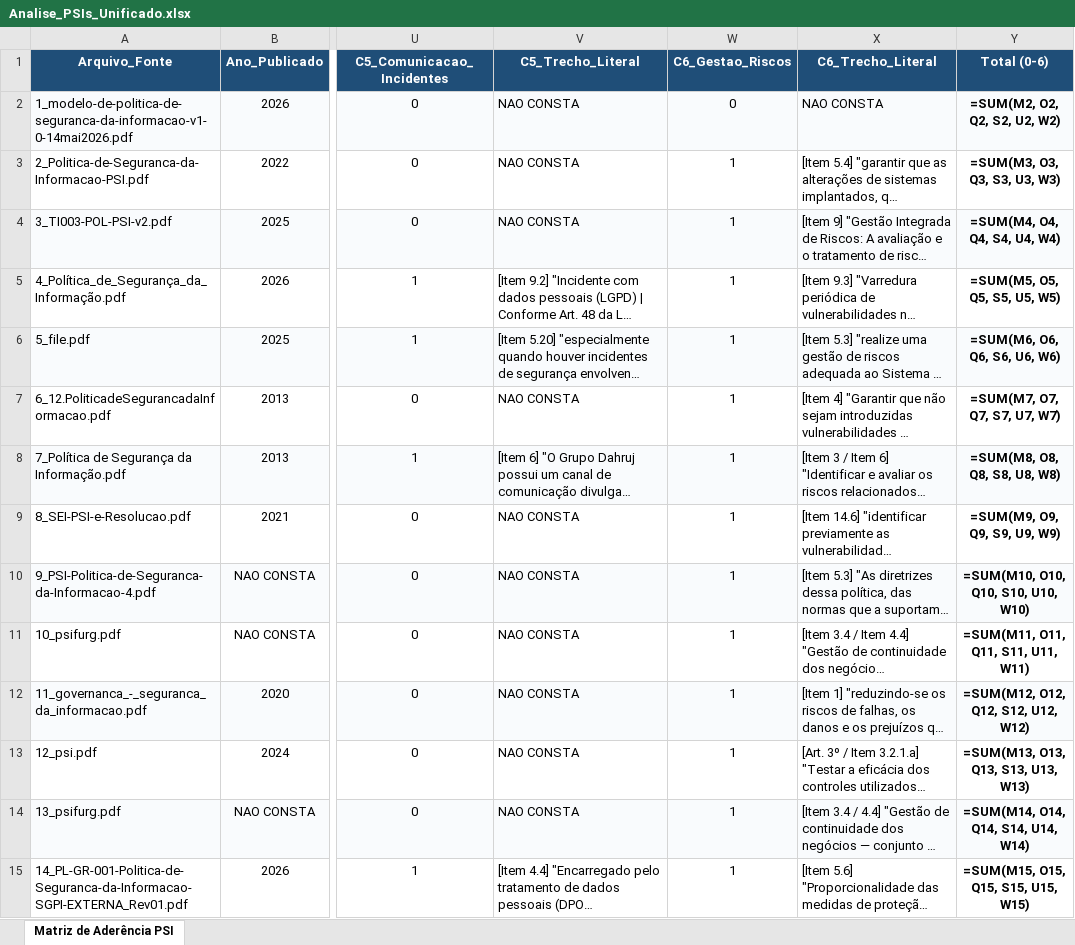
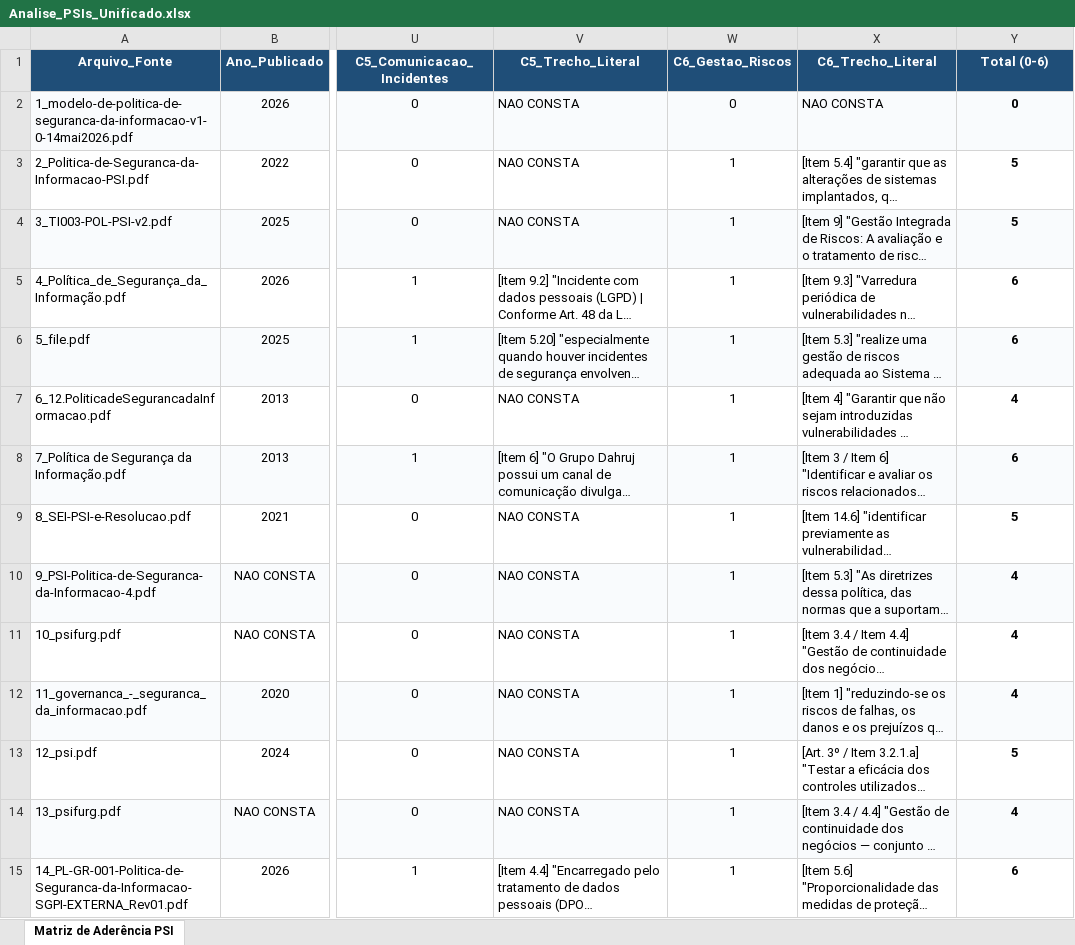
Before and after one commit to HuawdersNopa/Arquivos_TCC, an Excel workbook: Analise_PSIs_Unificado.xlsx, sheet Matriz de Aderência PSI, drawn as a sheet; only a part is shown, gaps mark what is left out; long unchanged cells end in …; values as stored, in another font and other column widths than the file's, no borders; formulas without a stored value are shown as written; the diff covers the shown part only; the diff names each change by its address in the sheet, - before the commit and + after, or states it on an @@ line.

Commit message:
Add files via upload

```diff
--- a/Analise_PSIs_Unificado.xlsx (sheet Matriz de Aderência PSI)
+++ b/Analise_PSIs_Unificado.xlsx (sheet Matriz de Aderência PSI)
-Y2 (Total (0-6)): =SUM(M2, O2, Q2, S2, U2, W2)
+Y2 (Total (0-6)): 0
-Y3 (Total (0-6)): =SUM(M3, O3, Q3, S3, U3, W3)
+Y3 (Total (0-6)): 5
-Y4 (Total (0-6)): =SUM(M4, O4, Q4, S4, U4, W4)
+Y4 (Total (0-6)): 5
-Y5 (Total (0-6)): =SUM(M5, O5, Q5, S5, U5, W5)
+Y5 (Total (0-6)): 6
-Y6 (Total (0-6)): =SUM(M6, O6, Q6, S6, U6, W6)
+Y6 (Total (0-6)): 6
-Y7 (Total (0-6)): =SUM(M7, O7, Q7, S7, U7, W7)
+Y7 (Total (0-6)): 4
-Y8 (Total (0-6)): =SUM(M8, O8, Q8, S8, U8, W8)
+Y8 (Total (0-6)): 6
-Y9 (Total (0-6)): =SUM(M9, O9, Q9, S9, U9, W9)
+Y9 (Total (0-6)): 5
-Y10 (Total (0-6)): =SUM(M10, O10, Q10, S10, U10, W10)
+Y10 (Total (0-6)): 4
-Y11 (Total (0-6)): =SUM(M11, O11, Q11, S11, U11, W11)
+Y11 (Total (0-6)): 4
-Y12 (Total (0-6)): =SUM(M12, O12, Q12, S12, U12, W12)
+Y12 (Total (0-6)): 4
-Y13 (Total (0-6)): =SUM(M13, O13, Q13, S13, U13, W13)
+Y13 (Total (0-6)): 5
-Y14 (Total (0-6)): =SUM(M14, O14, Q14, S14, U14, W14)
+Y14 (Total (0-6)): 4
-Y15 (Total (0-6)): =SUM(M15, O15, Q15, S15, U15, W15)
+Y15 (Total (0-6)): 6
```
Also changed, not shown: 166 edited cells elsewhere in this sheet.
